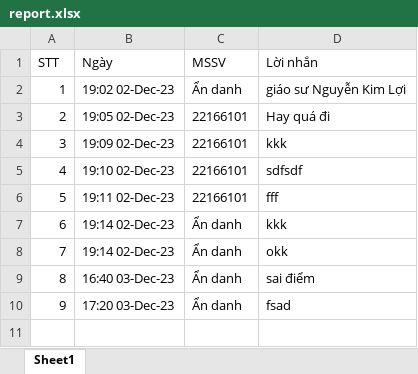
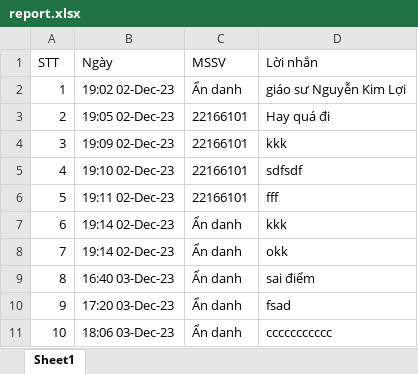
Before and after one commit to PhTh1789/Tieu_luan, an Excel workbook: score/GIS_DC/report.xlsx, sheet Sheet1, drawn as a sheet; values as stored, in another font and other column widths than the file's, no borders; the diff names each change by its address in the sheet, - before the commit and + after, or states it on an @@ line.

```diff
--- a/score/GIS_DC/report.xlsx (sheet Sheet1)
+++ b/score/GIS_DC/report.xlsx (sheet Sheet1)
+row 11: 10 | 18:06 03-Dec-23 | Ẩn danh | ccccccccccc
```
Also changed, not shown: score/NMLT/report.xlsx, 2 other files.
